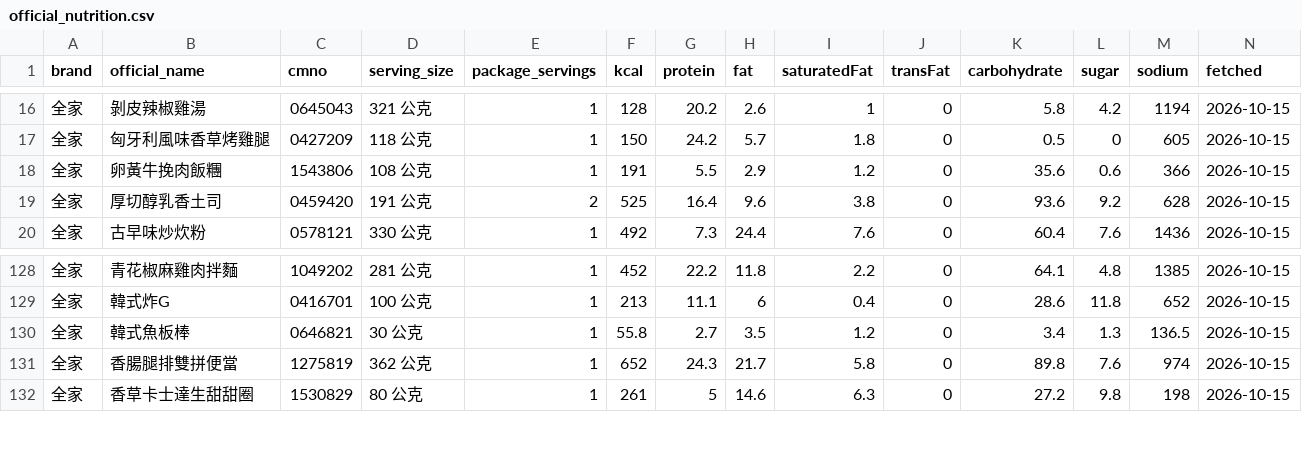
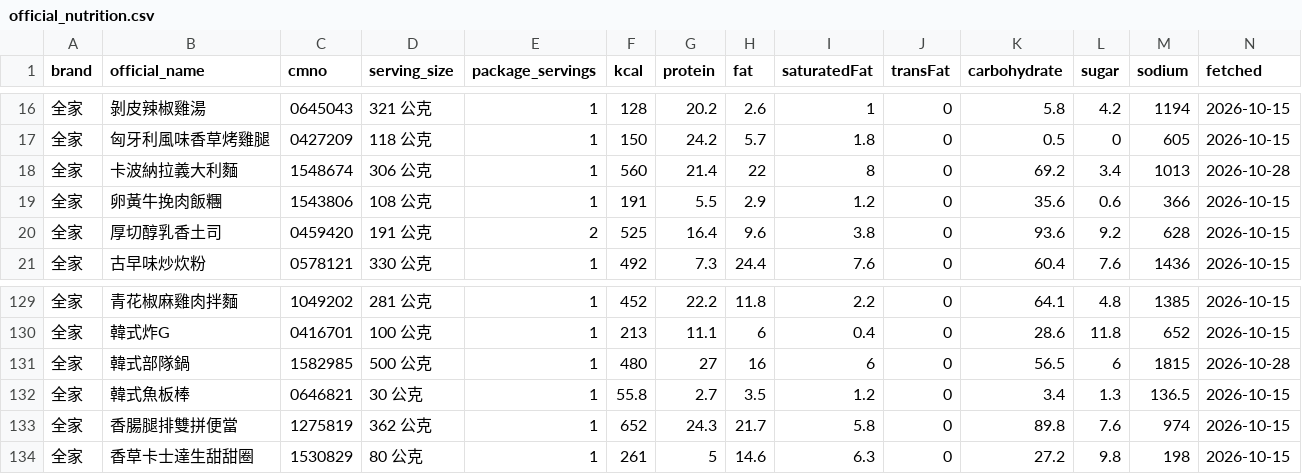
Before and after one commit to YuHsunWang/cvs-radar, a CSV file: data/labels/official_nutrition.csv, drawn as a sheet; only a part is shown, gaps mark what is left out.

```diff
--- a/data/labels/official_nutrition.csv
+++ b/data/labels/official_nutrition.csv
@@ -17,2 +17,3 @@
 全家,匈牙利風味香草烤雞腿,0427209,118 公克,1,150,24.2,5.7,1.8,0,0.5,0,605,2026-10-15
+全家,卡波納拉義大利麵,1548674,306 公克,1,560,21.4,22,8,0,69.2,3.4,1013,2026-10-28
 全家,卵黃牛挽肉飯糰,1543806,108 公克,1,191,5.5,2.9,1.2,0,35.6,0.6,366,2026-10-15
@@ -129,2 +130,3 @@
 全家,韓式炸G,0416701,100 公克,1,213,11.1,6,0.4,0,28.6,11.8,652,2026-10-15
+全家,韓式部隊鍋,1582985,500 公克,1,480,27,16,6,0,56.5,6,1815,2026-10-28
 全家,韓式魚板棒,0646821,30 公克,1,55.8,2.7,3.5,1.2,0,3.4,1.3,136.5,2026-10-15
```
Also changed, not shown: data/labels/grounding_verdicts.csv, data/labels/official_kcal.csv, 5 other files.
